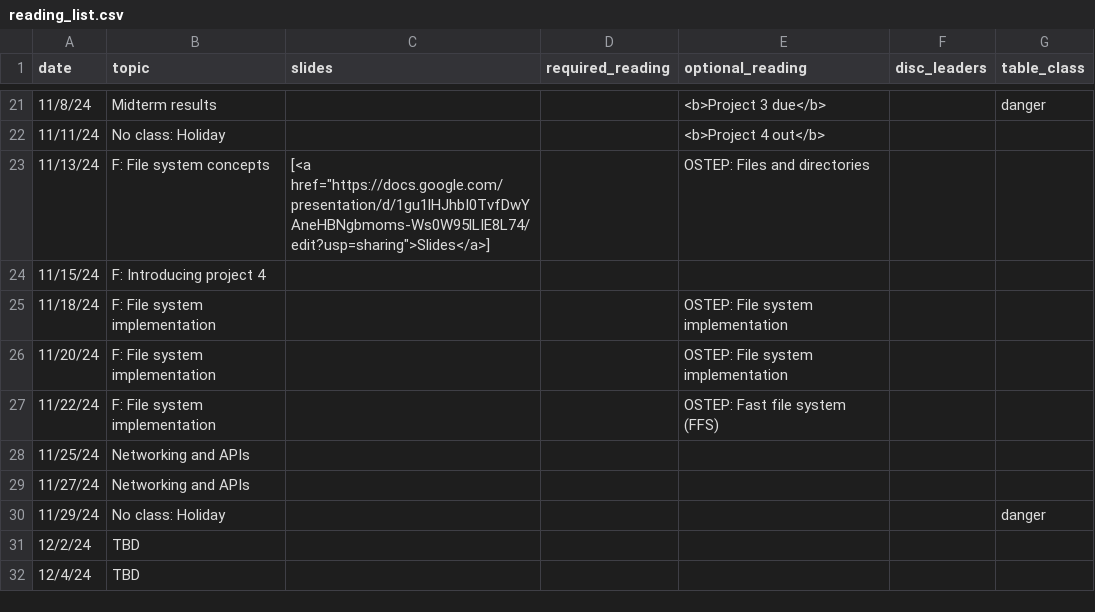
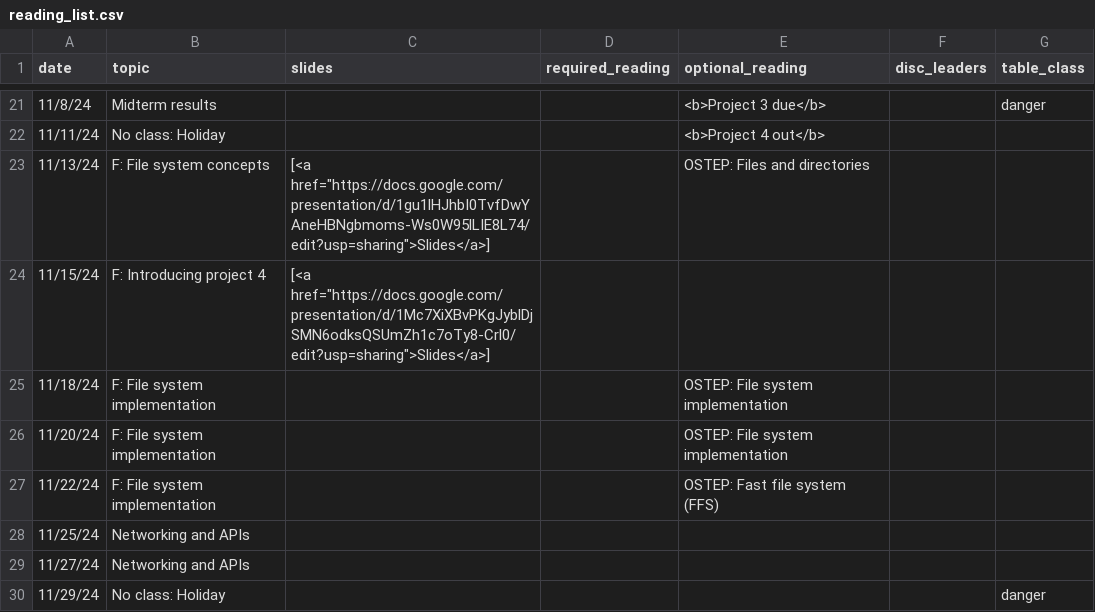
Before and after one commit to kingst/kingst-ucdavis, a CSV file: classes/f24-ecs150/reading_list.csv, drawn as a sheet; only a part is shown, gaps mark what is left out; the shorter side is filled out with more unchanged rows.

Commit message:
Bump reading list

```diff
--- a/classes/f24-ecs150/reading_list.csv
+++ b/classes/f24-ecs150/reading_list.csv
@@ -28,3 +28,3 @@ date,topic,slides,required_reading,optional_reading,disc_leaders,table_class
 11/13/24,F: File system concepts,"[<a href=""https://docs.google.com/presentation/d/1gu1lHJhbI0TvfDwYAneHBNgbmoms-Ws0W95lLIE8L74/edit?usp=sharing"">Slides</a>]",,OSTEP: Files and directories,,
-11/15/24,F: Introducing project 4,,,,,
+11/15/24,F: Introducing project 4,"[<a href=""https://docs.google.com/presentation/d/1Mc7XiXBvPKgJyblDjSMN6odksQSUmZh1c7oTy8-Crl0/edit?usp=sharing"">Slides</a>]",,,,
 11/18/24,F: File system implementation,,,OSTEP: File system implementation,,
```
